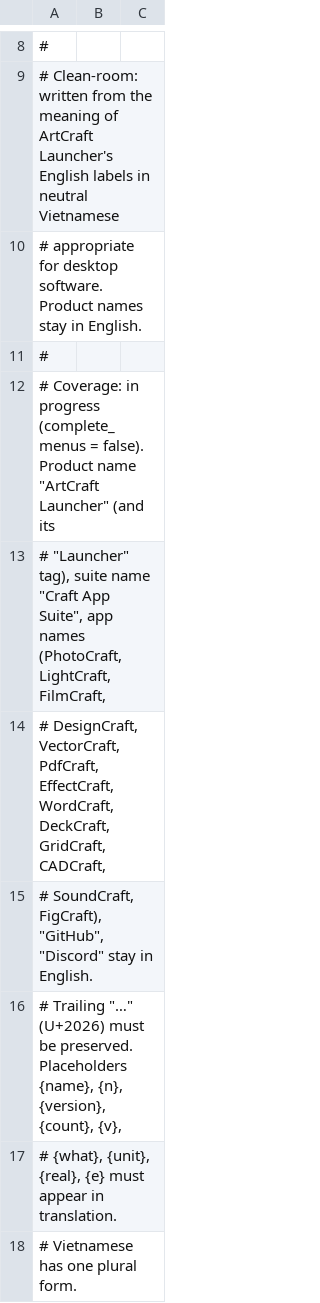
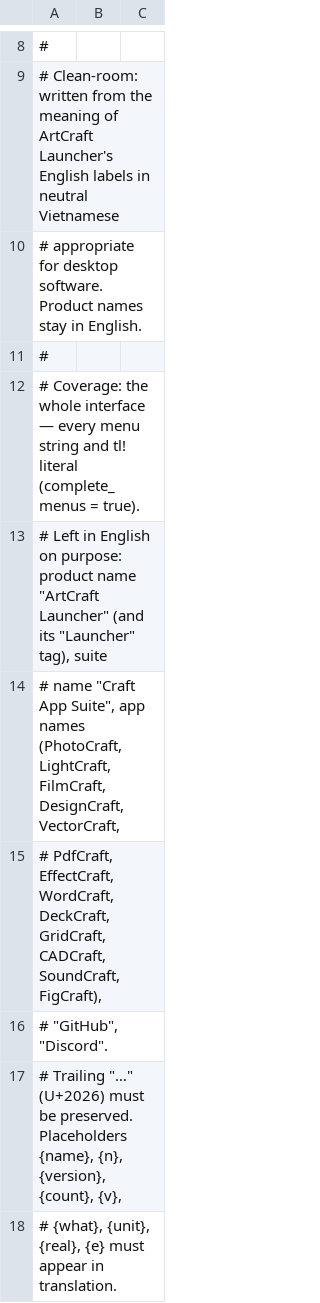
Before and after one commit to duydev/craft-launcher, a TSV file: crates/ui-egui/src/i18n/vi.tsv, drawn as a sheet; only a part is shown, gaps mark what is left out; the shorter side is filled out with more unchanged rows.

```diff
--- a/crates/ui-egui/src/i18n/vi.tsv
+++ b/crates/ui-egui/src/i18n/vi.tsv
@@ -11,6 +11,7 @@
 #
-# Coverage: in progress (complete_menus = false). Product name "ArtCraft Launcher" (and its
-# "Launcher" tag), suite name "Craft App Suite", app names (PhotoCraft, LightCraft, FilmCraft,
-# DesignCraft, VectorCraft, PdfCraft, EffectCraft, WordCraft, DeckCraft, GridCraft, CADCraft,
-# SoundCraft, FigCraft), "GitHub", "Discord" stay in English.
+# Coverage: the whole interface — every menu string and tl! literal (complete_menus = true).
+# Left in English on purpose: product name "ArtCraft Launcher" (and its "Launcher" tag), suite
+# name "Craft App Suite", app names (PhotoCraft, LightCraft, FilmCraft, DesignCraft, VectorCraft,
+# PdfCraft, EffectCraft, WordCraft, DeckCraft, GridCraft, CADCraft, SoundCraft, FigCraft),
+# "GitHub", "Discord".
 # Trailing "…" (U+2026) must be preserved. Placeholders {name}, {n}, {version}, {count}, {v},
```
Also changed, not shown: 2 other files.
